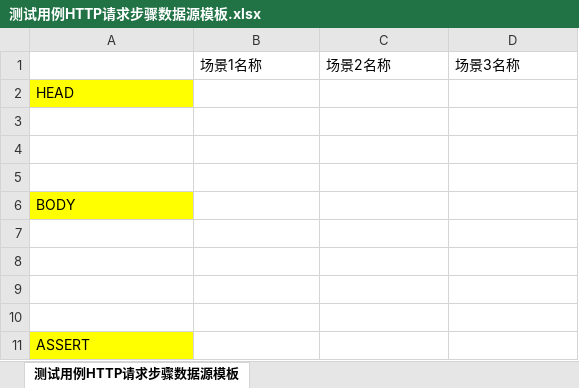
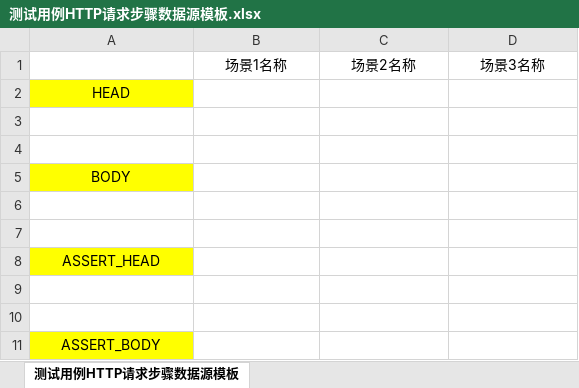
Before and after one commit to KKNOBUG/KeenRunner, an Excel workbook: backend/output/template/测试用例HTTP请求步骤数据源模板.xlsx, sheet 测试用例HTTP请求步骤数据源模板, drawn as a sheet; values as stored, in another font and other column widths than the file's, no borders; removed rows and columns are numbered as before the commit, all else as after; the diff names each change by its address in the sheet, - before the commit and + after, or states it on an @@ line.

```diff
--- a/backend/output/template/测试用例HTTP请求步骤数据源模板.xlsx (sheet 测试用例HTTP请求步骤数据源模板)
+++ b/backend/output/template/测试用例HTTP请求步骤数据源模板.xlsx (sheet 测试用例HTTP请求步骤数据源模板)
-B1:D1 alignment: left
+B1:D1 alignment: center
-A2 alignment: left
+A2 alignment: center
-row 5: (empty)
-A5 alignment: left
+A5 alignment: center
+row 8: ASSERT_HEAD
-A11: ASSERT
+A11: ASSERT_BODY
-A11 alignment: left
+A11 alignment: center
```
Also changed, not shown: backend/output/template/模板.xlsx, 6 other files.
